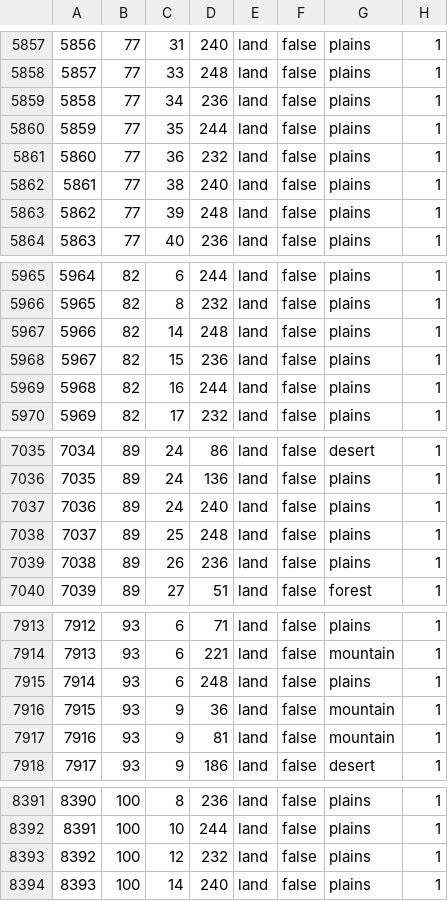
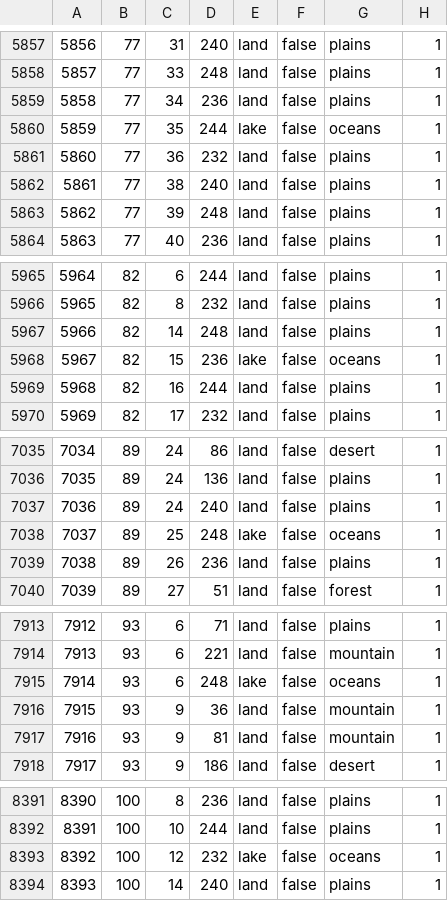
Before and after one commit to schloky/mmwater, a CSV file: map/definition.csv, drawn as a sheet; only a part is shown, gaps mark what is left out; the diff covers the shown part only.

```diff
--- a/map/definition.csv
+++ b/map/definition.csv
@@ -5859,3 +5859,3 @@
 5858;77;34;236;land;false;plains;1
-5859;77;35;244;land;false;plains;1
+5859;77;35;244;lake;false;oceans;1
 5860;77;36;232;land;false;plains;1
@@ -5967,3 +5967,3 @@
 5966;82;14;248;land;false;plains;1
-5967;82;15;236;land;false;plains;1
+5967;82;15;236;lake;false;oceans;1
 5968;82;16;244;land;false;plains;1
@@ -7037,3 +7037,3 @@
 7036;89;24;240;land;false;plains;1
-7037;89;25;248;land;false;plains;1
+7037;89;25;248;lake;false;oceans;1
 7038;89;26;236;land;false;plains;1
@@ -7914,3 +7914,3 @@
 7913;93;6;221;land;false;mountain;1
-7914;93;6;248;land;false;plains;1
+7914;93;6;248;lake;false;oceans;1
 7915;93;9;36;land;false;mountain;1
@@ -8392,3 +8392,3 @@
 8391;100;10;244;land;false;plains;1
-8392;100;12;232;land;false;plains;1
+8392;100;12;232;lake;false;oceans;1
 8393;100;14;240;land;false;plains;1
```
Also changed, not shown: 41 edited cells elsewhere in this file, map/adjacencies.csv.
